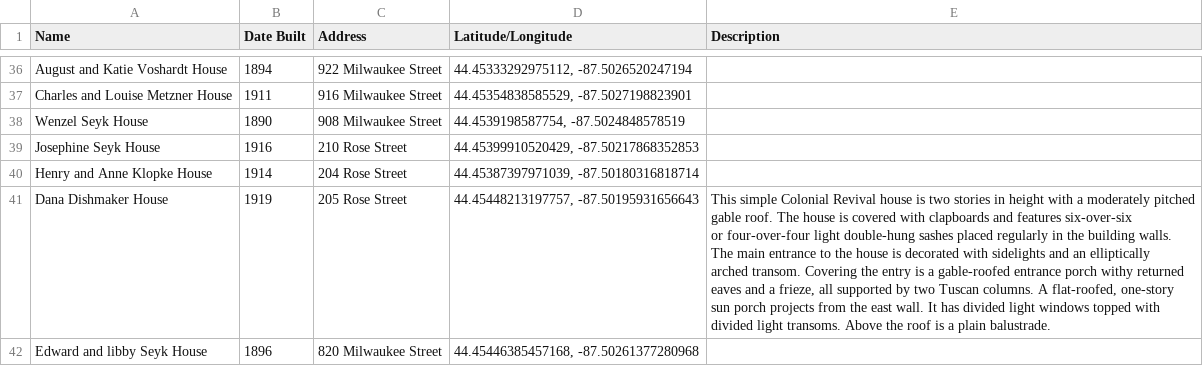
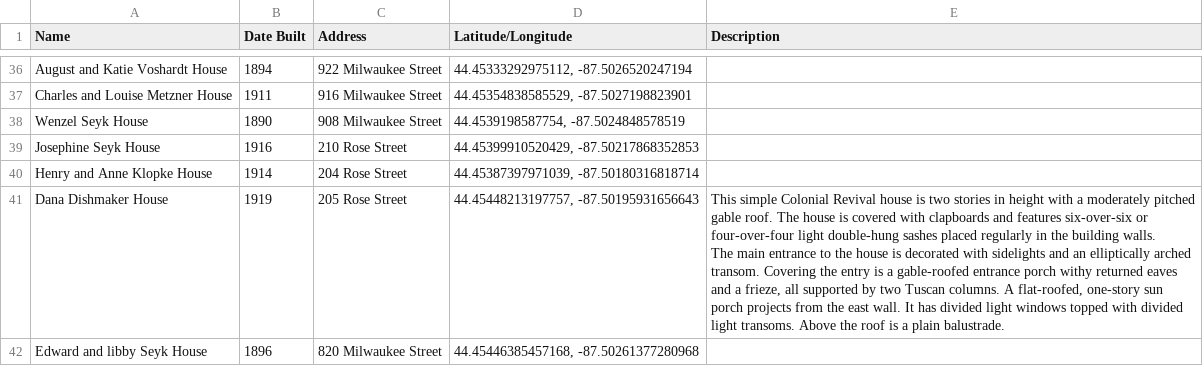
Before and after one commit to stjohncj/HoodMap, a CSV file: db/mhd.csv, drawn as a sheet; only a part is shown, gaps mark what is left out; the diff covers the shown part only.

```diff
--- a/db/mhd.csv
+++ b/db/mhd.csv
@@ -395,11 +100,5 @@ Josephine Seyk House,1916,210 Rose Street,"44.45399910520429, -87.50217868352853
 Henry and Anne Klopke House,1914,204 Rose Street,"44.45387397971039, -87.50180316818714",
-Dana Dishmaker House,1919,205 Rose Street,"44.45448213197757, -87.50195931656643","This simple Colonial Revival house is two stories in height with a moderately pitched
-gable roof. The house is covered with clapboards and features six-over-six
-or four-over-four light double-hung sashes placed regularly in the building walls.
-
-The main entrance to the house is decorated with sidelights and an elliptically
-arched transom. Covering the entry is a gable-roofed entrance porch withy returned
-eaves and a frieze, all supported by two Tuscan columns. A flat-roofed, one-story
-sun porch projects from the east wall. It has divided light windows topped with
-divided light transoms. Above the roof is a plain balustrade."
+Dana Dishmaker House,1919,205 Rose Street,"44.45448213197757, -87.50195931656643","This simple Colonial Revival house is two stories in height with a moderately pitched gable roof. The house is covered with clapboards and features six-over-six or four-over-four light double-hung sashes placed regularly in the building walls.
+
+ The main entrance to the house is decorated with sidelights and an elliptically arched transom. Covering the entry is a gable-roofed entrance porch withy returned eaves and a frieze, all supported by two Tuscan columns. A flat-roofed, one-story sun porch projects from the east wall. It has divided light windows topped with divided light transoms. Above the roof is a plain balustrade."
 Edward and libby Seyk House,1896,820 Milwaukee Street,"44.45446385457168, -87.50261377280968",
```
Also changed, not shown: 18 edited cells elsewhere in this file, 14 other files.
